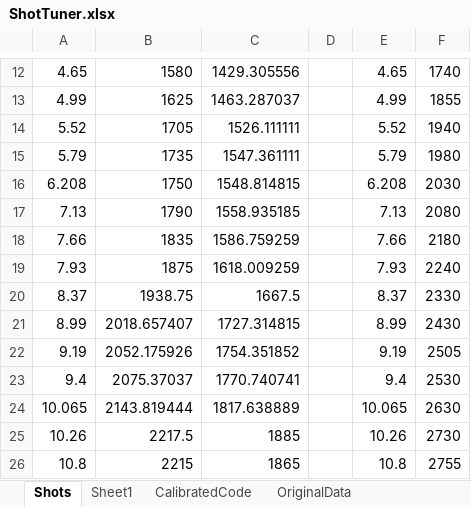
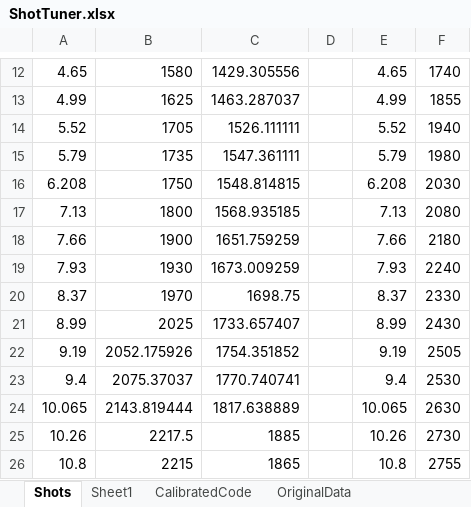
Before and after one commit to frcteam195/turret_node, an Excel workbook: ShotTuner.xlsx, sheet Shots, drawn as a sheet; only a part is shown, gaps mark what is left out; values as stored, in another font and other column widths than the file's, no borders; charts and pictures not drawn; the diff names each change by its address in the sheet, - before the commit and + after, or states it on an @@ line.

Commit message:
Adjust shot spreadsheet

```diff
--- a/ShotTuner.xlsx (sheet Shots)
+++ b/ShotTuner.xlsx (sheet Shots)
-B17: 1790
+B17: 1800
-C17: 1558.935185
+C17: 1568.935185
-B18: 1835
+B18: 1900
-C18: 1586.759259
+C18: 1651.759259
-B19: 1875
+B19: 1930
-C19: 1618.009259
+C19: 1673.009259
-B20: 1938.75
+B20: 1970
-C20: 1667.5
+C20: 1698.75
-B21: 2018.657407
+B21: 2025
-C21: 1727.314815
+C21: 1733.657407
```
Also changed, not shown: sheet CalibratedCode, charts or pictures.
